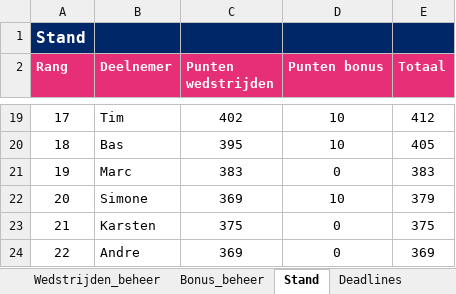
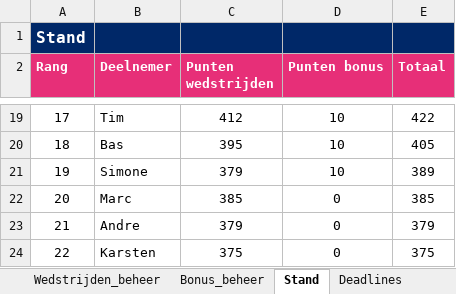
Before and after one commit to BAARLO/BINX, an Excel workbook: WK2026_poule_beheer.xlsx, sheet Stand, drawn as a sheet; only a part is shown, gaps mark what is left out; values as stored, in another font and other column widths than the file's, no borders; removed rows and columns are numbered as before the commit, all else as after; the diff covers the shown part only; the diff names each change by its address in the sheet, - before the commit and + after, or states it on an @@ line.

```diff
--- a/WK2026_poule_beheer.xlsx (sheet Stand)
+++ b/WK2026_poule_beheer.xlsx (sheet Stand)
-C19 (Punten wedstrijden): 402
+C19 (Punten wedstrijden): 412
-E19 (Totaal): 412
+E19 (Totaal): 422
-row 21: 19 | Marc | 383 | 0 | 383
-A21 (Rang): 20
+A21 (Rang): 19
-C21 (Punten wedstrijden): 369
+C21 (Punten wedstrijden): 379
-E21 (Totaal): 379
+E21 (Totaal): 389
+row 22: 20 | Marc | 385 | 0 | 385
+row 23: 21 | Andre | 379 | 0 | 379
-A24 (Rang): 21
+A24 (Rang): 22
-row 24: 22 | Andre | 369 | 0 | 369
```
Also changed, not shown: 1 added row, 1 removed row and 32 edited cells elsewhere in this sheet, sheet Wedstrijden_beheer, formulas that keep their value, hidden cells.
